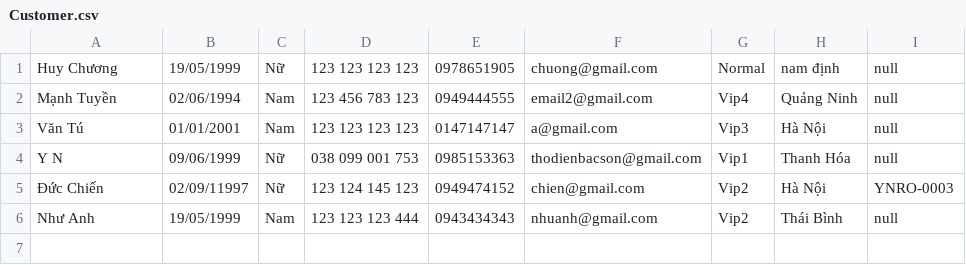
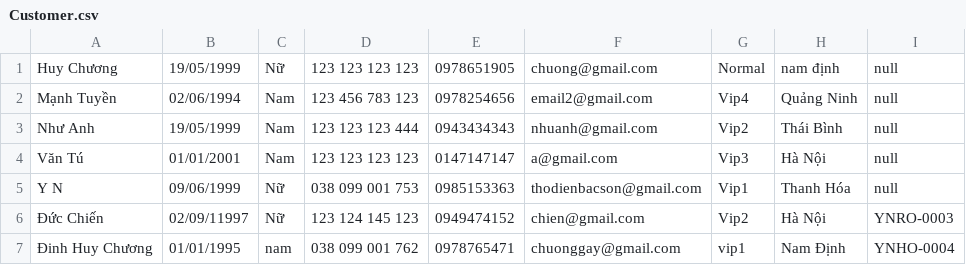
Before and after one commit to chuthanhphong/CaseStudym-2, a CSV file: src/untitled/src/data/Customer.csv, drawn as a sheet.

```diff
--- a/src/untitled/src/data/Customer.csv
+++ b/src/untitled/src/data/Customer.csv
@@ -1,3 +1,4 @@
 Huy Chương|19/05/1999|Nữ|123 123 123 123|0978651905|chuong@gmail.com|Normal|nam định|null
-Mạnh Tuyền |02/06/1994|Nam|123 456 783 123|0949444555|email2@gmail.com|Vip4|Quảng Ninh|null
+Mạnh Tuyền |02/06/1994|Nam|123 456 783 123|0978254656|email2@gmail.com|Vip4|Quảng Ninh|null
+Như Anh|19/05/1999|Nam|123 123 123 444|0943434343|nhuanh@gmail.com|Vip2|Thái Bình|null
 Văn Tú|01/01/2001|Nam|123 123 123 123|0147147147|a@gmail.com|Vip3|Hà Nội|null
@@ -5,2 +6,2 @@ Y N|09/06/1999|Nữ|038 099 001 753|0985153363|thodienbacson@gmail.com|Vip1|Than
 Đức Chiến |02/09/11997|Nữ|123 124 145 123 |0949474152|chien@gmail.com|Vip2|Hà Nội|YNRO-0003
-Như Anh|19/05/1999|Nam|123 123 123 444|0943434343|nhuanh@gmail.com|Vip2|Thái Bình|null
+Đinh Huy Chương|01/01/1995|nam|038 099 001 762|0978765471|chuonggay@gmail.com|vip1|Nam Định|YNHO-0004
```
Also changed, not shown: src/untitled/out/production/untitled/data/Customer.csv, src/untitled/out/production/untitled/data/Room.csv, 8 other files.
